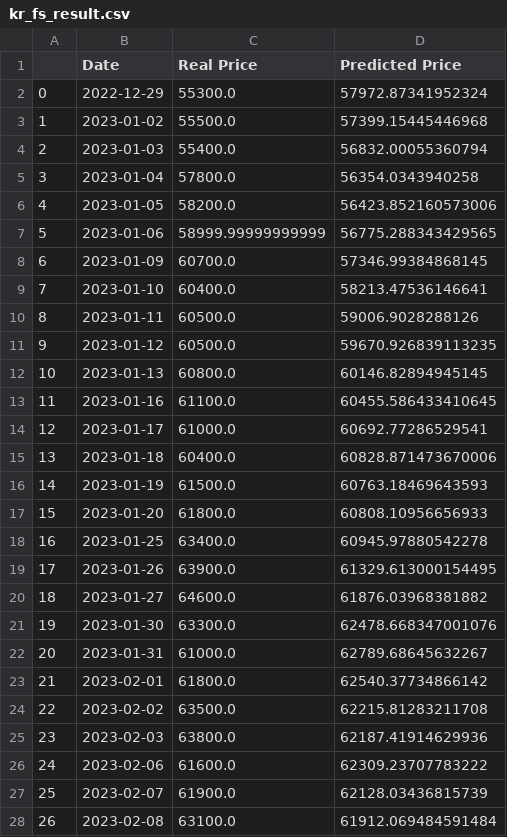
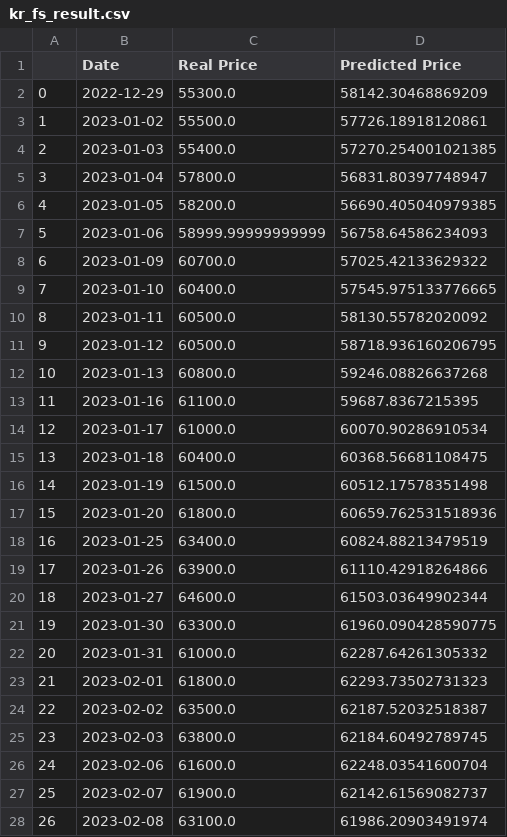
Before and after one commit to yss2333/stock, a CSV file: GHproject/GH project - py/data/kr_fs_result.csv, drawn as a sheet; only a part is shown; the diff covers the shown part only.

```diff
--- a/GHproject/GH project - py/data/kr_fs_result.csv
+++ b/GHproject/GH project - py/data/kr_fs_result.csv
@@ -1,28 +1,28 @@
 ,Date,Real Price,Predicted Price
-0,2022-12-29,55300.0,57972.87341952324
-1,2023-01-02,55500.0,57399.15445446968
-2,2023-01-03,55400.0,56832.00055360794
-3,2023-01-04,57800.0,56354.0343940258
-4,2023-01-05,58200.0,56423.852160573006
-5,2023-01-06,58999.99999999999,56775.288343429565
-6,2023-01-09,60700.0,57346.99384868145
-7,2023-01-10,60400.0,58213.47536146641
-8,2023-01-11,60500.0,59006.9028288126
-9,2023-01-12,60500.0,59670.926839113235
-10,2023-01-13,60800.0,60146.82894945145
-11,2023-01-16,61100.0,60455.586433410645
-12,2023-01-17,61000.0,60692.77286529541
-13,2023-01-18,60400.0,60828.871473670006
-14,2023-01-19,61500.0,60763.18469643593
-15,2023-01-20,61800.0,60808.10956656933
-16,2023-01-25,63400.0,60945.97880542278
-17,2023-01-26,63900.0,61329.613000154495
-18,2023-01-27,64600.0,61876.03968381882
-19,2023-01-30,63300.0,62478.668347001076
-20,2023-01-31,61000.0,62789.68645632267
-21,2023-02-01,61800.0,62540.37734866142
-22,2023-02-02,63500.0,62215.81283211708
-23,2023-02-03,63800.0,62187.41914629936
-24,2023-02-06,61600.0,62309.23707783222
-25,2023-02-07,61900.0,62128.03436815739
-26,2023-02-08,63100.0,61912.069484591484
+0,2022-12-29,55300.0,58142.30468869209
+1,2023-01-02,55500.0,57726.18918120861
+2,2023-01-03,55400.0,57270.254001021385
+3,2023-01-04,57800.0,56831.80397748947
+4,2023-01-05,58200.0,56690.405040979385
+5,2023-01-06,58999.99999999999,56758.64586234093
+6,2023-01-09,60700.0,57025.42133629322
+7,2023-01-10,60400.0,57545.975133776665
+8,2023-01-11,60500.0,58130.55782020092
+9,2023-01-12,60500.0,58718.936160206795
+10,2023-01-13,60800.0,59246.08826637268
+11,2023-01-16,61100.0,59687.8367215395
+12,2023-01-17,61000.0,60070.90286910534
+13,2023-01-18,60400.0,60368.56681108475
+14,2023-01-19,61500.0,60512.17578351498
+15,2023-01-20,61800.0,60659.762531518936
+16,2023-01-25,63400.0,60824.88213479519
+17,2023-01-26,63900.0,61110.42918264866
+18,2023-01-27,64600.0,61503.03649902344
+19,2023-01-30,63300.0,61960.090428590775
+20,2023-01-31,61000.0,62287.64261305332
+21,2023-02-01,61800.0,62293.73502731323
+22,2023-02-02,63500.0,62187.52032518387
+23,2023-02-03,63800.0,62184.60492789745
+24,2023-02-06,61600.0,62248.03541600704
+25,2023-02-07,61900.0,62142.61569082737
+26,2023-02-08,63100.0,61986.20903491974
```
Also changed, not shown: 146 edited cells elsewhere in this file, 30 other files.
